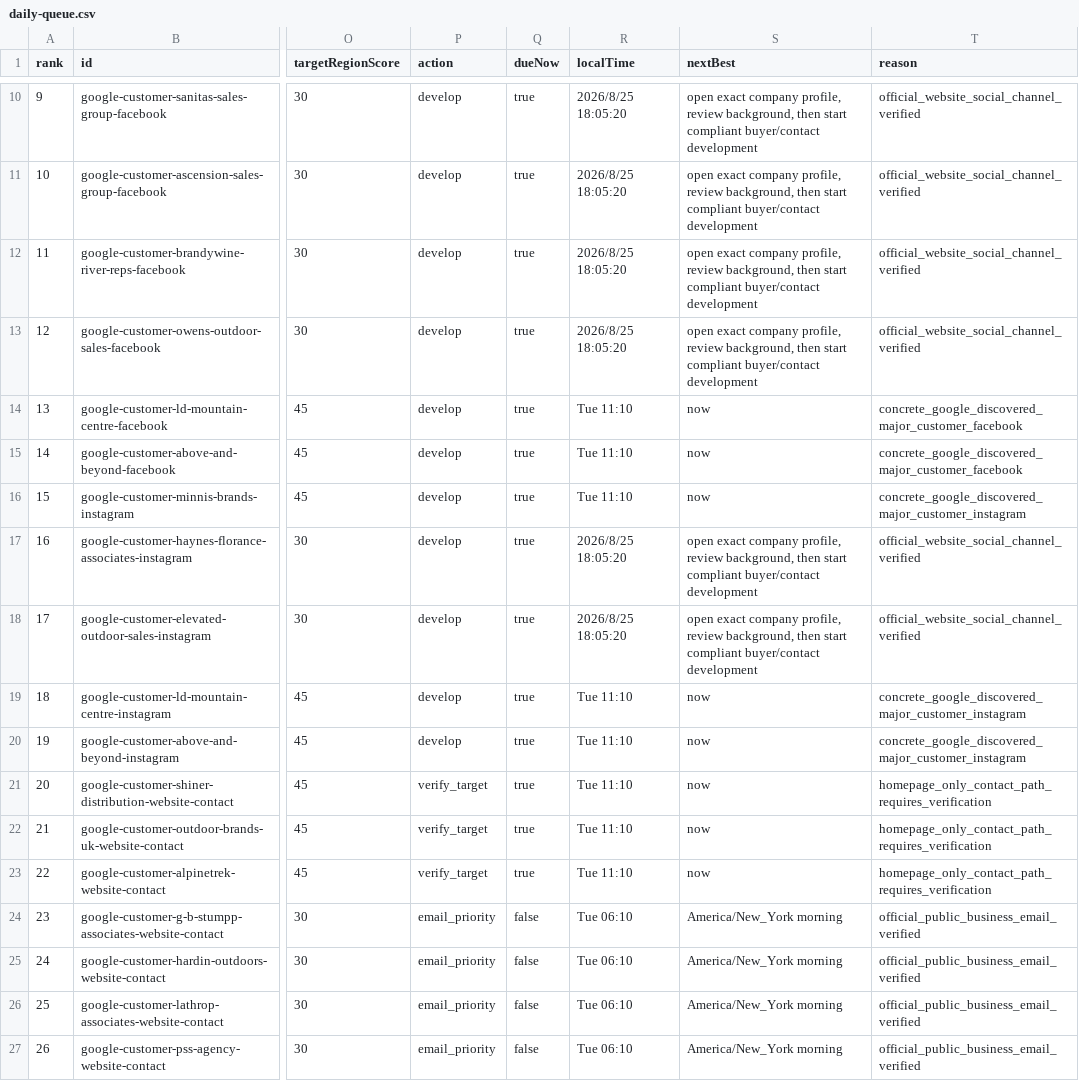
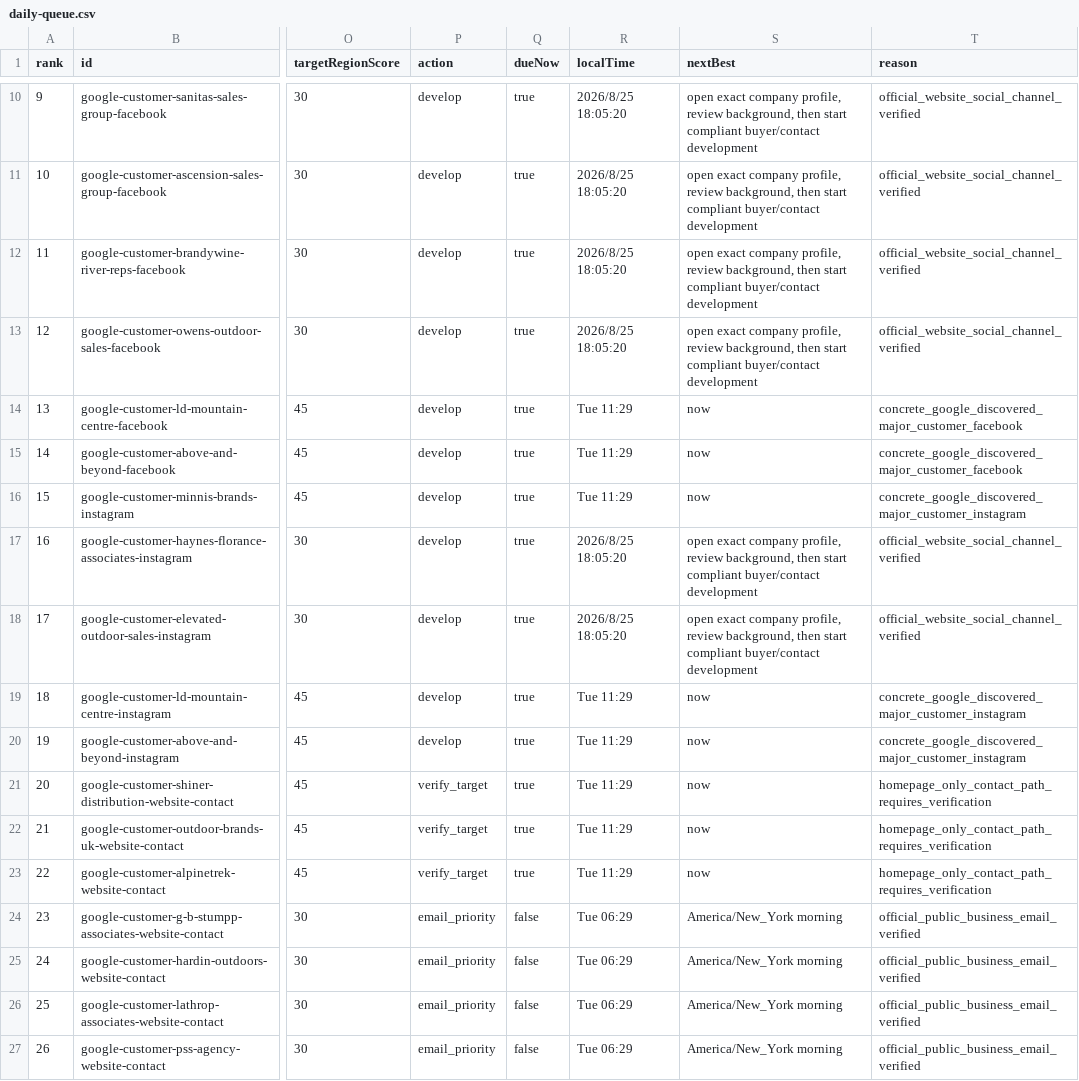
Before and after one commit to Leo-131/1, a CSV file: outreach-dashboard/github-sync/daily-queue.csv, drawn as a sheet; only a part is shown, gaps mark what is left out; the diff covers the shown part only; the diff names each change by its address in the sheet, - before the commit and + after, or states it on an @@ line.

Commit message:
sync: local outreach data 2026-08-25

```diff
--- a/outreach-dashboard/github-sync/daily-queue.csv
+++ b/outreach-dashboard/github-sync/daily-queue.csv
-R14:R16 (localTime): Tue 11:10
+R14:R16 (localTime): Tue 11:29
-R19:R23 (localTime): Tue 11:10
+R19:R23 (localTime): Tue 11:29
-R24:R27 (localTime): Tue 06:10
+R24:R27 (localTime): Tue 06:29
```
Also changed, not shown: 1 added row, 1 removed row, 55 edited cells and row numbers in column A elsewhere in this file, 23 other files.
